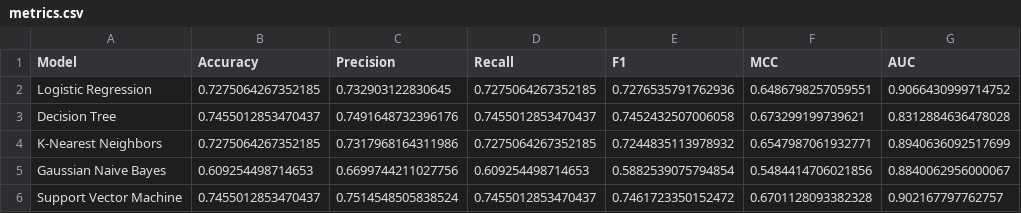
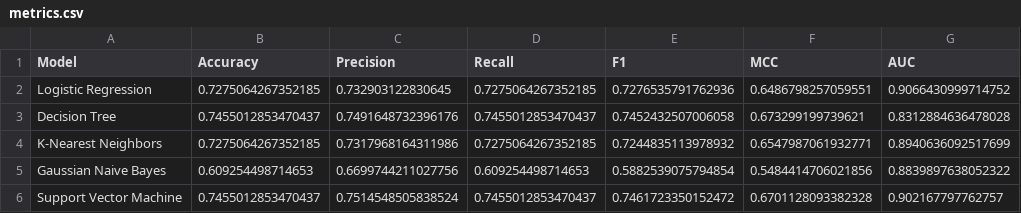
Before and after one commit to 2026aj05072-crypto/ML_Assignment_2, a CSV file: model/metrics.csv, drawn as a sheet.

```diff
--- a/model/metrics.csv
+++ b/model/metrics.csv
@@ -4,3 +4,3 @@ Decision Tree,0.7455012853470437,0.7491648732396176,0.7455012853470437,0.7452432
 K-Nearest Neighbors,0.7275064267352185,0.7317968164311986,0.7275064267352185,0.7244835113978932,0.6547987061932771,0.8940636092517699
-Gaussian Naive Bayes,0.609254498714653,0.6699744211027756,0.609254498714653,0.5882539075794854,0.5484414706021856,0.8840062956000067
+Gaussian Naive Bayes,0.609254498714653,0.6699744211027756,0.609254498714653,0.5882539075794854,0.5484414706021856,0.8839897638052322
 Support Vector Machine,0.7455012853470437,0.7514548505838524,0.7455012853470437,0.7461723350152472,0.6701128093382328,0.902167797762757
```
Also changed, not shown: 4 other files.
